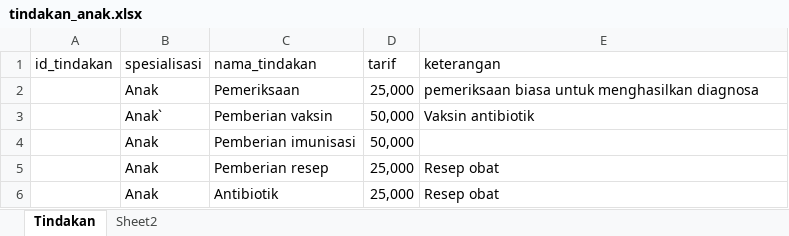
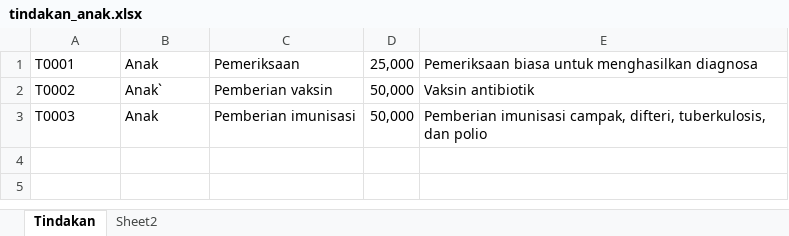
Before and after one commit to AirlanggaHealthCareIS/iClinic, an Excel workbook: Project/Database/tindakan_anak.xlsx, sheet Tindakan, drawn as a sheet; values as stored, in another font and other column widths than the file's, no borders; removed rows and columns are numbered as before the commit, all else as after; the diff names each change by its address in the sheet, - before the commit and + after, or states it on an @@ line.

```diff
--- a/Project/Database/tindakan_anak.xlsx (sheet Tindakan)
+++ b/Project/Database/tindakan_anak.xlsx (sheet Tindakan)
-row 1: id_tindakan | spesialisasi | nama_tindakan | tarif | keterangan
-A1: (empty)
+A1: T0001
-E1: pemeriksaan biasa untuk menghasilkan diagnosa
+E1: Pemeriksaan biasa untuk menghasilkan diagnosa
-A2: (empty)
+A2: T0002
-A3: (empty)
+A3: T0003
-E3: (empty)
+E3: Pemberian imunisasi campak, difteri, tuberkulosis, dan polio
-row 5:  | Anak | Pemberian resep | 25,000 | Resep obat
-row 6:  | Anak | Antibiotik | 25,000 | Resep obat
```
Also changed, not shown: Project/Database/obat.xlsx, Project/Database/penyakit_anak.xlsx, 17 other files.
